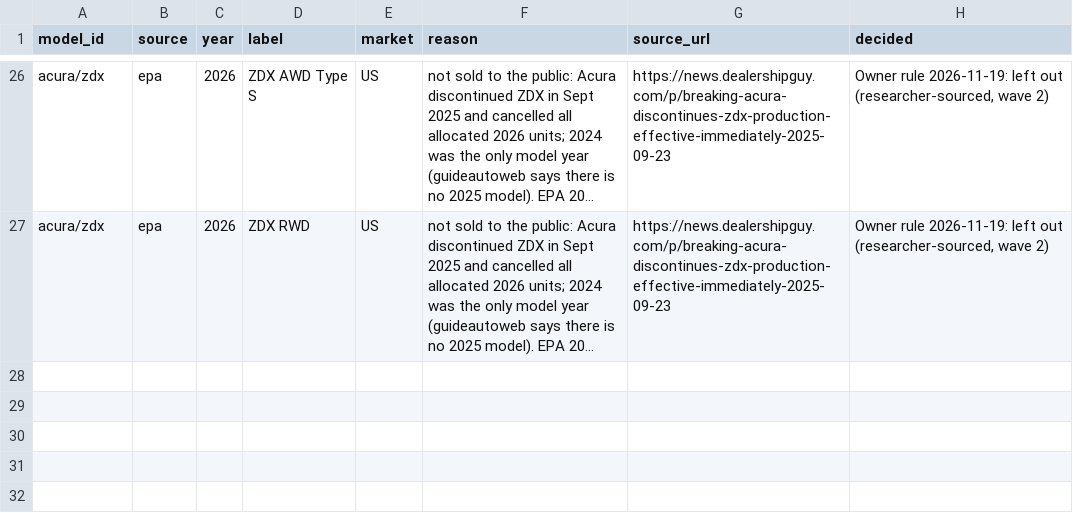
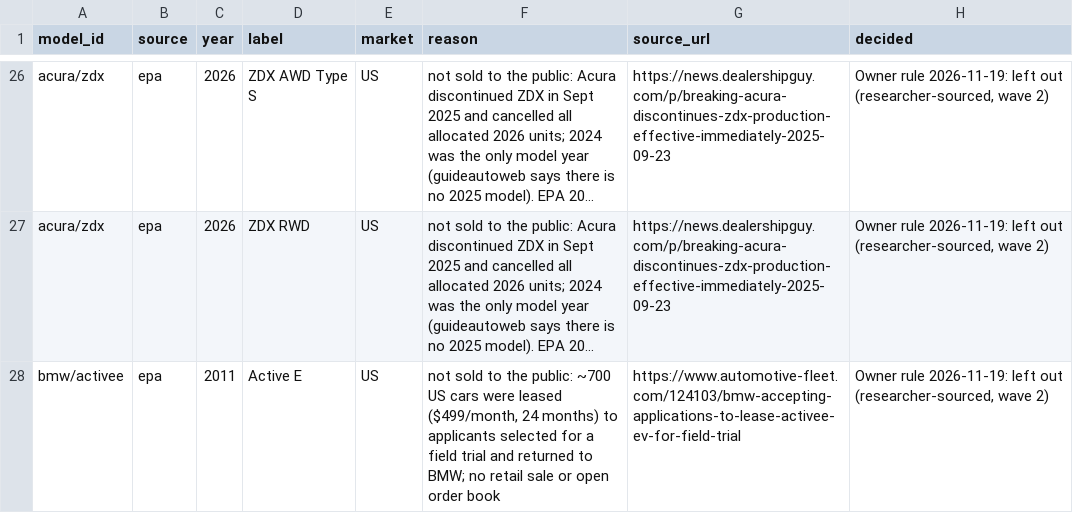
Before and after one commit to MahAbdulKhaliq/voltway, a CSV file: crosswalk/not-sold.csv, drawn as a sheet; only a part is shown, gaps mark what is left out; long unchanged cells end in …; the diff names each change by its address in the sheet, - before the commit and + after, or states it on an @@ line.

```diff
--- a/crosswalk/not-sold.csv
+++ b/crosswalk/not-sold.csv
+row 28: bmw/activee | epa | 2011 | Active E | US | not sold to the public: ~700 US cars were leased ($499/month, 24 months) to applicants selected for a field trial and returned to BMW; no retail sale or open order book | https://www.automotive-fleet.com/124103/bmw-accepting-applications-to-lease-activee-ev-for-field-trial | Owner rule 2026-11-19: left out (researcher-sourced, wave 2)
```
Also changed, not shown: 2 other files.
